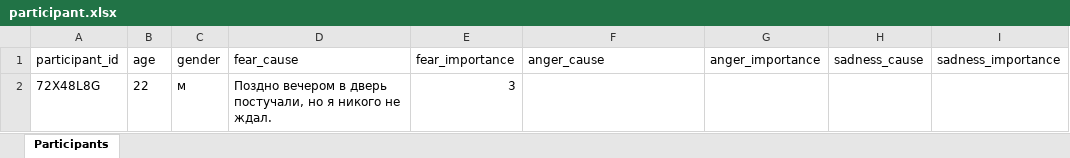
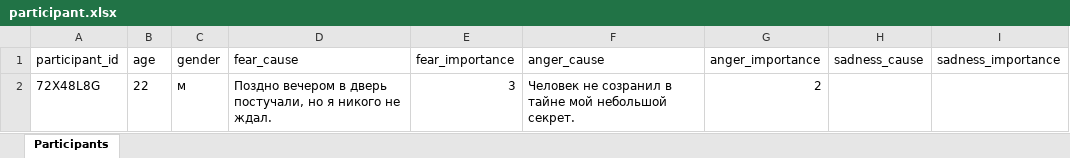
Before and after one commit to aapushnikov/intensity_profiles, an Excel workbook: dataset/participant.xlsx, sheet Participants, drawn as a sheet; values as stored, in another font and other column widths than the file's, no borders; the diff names each change by its address in the sheet, - before the commit and + after, or states it on an @@ line.

Commit message:
Update participant 72X48L8G

```diff
--- a/dataset/participant.xlsx (sheet Participants)
+++ b/dataset/participant.xlsx (sheet Participants)
-F2 (anger_cause): (empty)
+F2 (anger_cause): Человек не созранил в тайне мой небольшой секрет.
-G2 (anger_importance): (empty)
+G2 (anger_importance): 2
```
